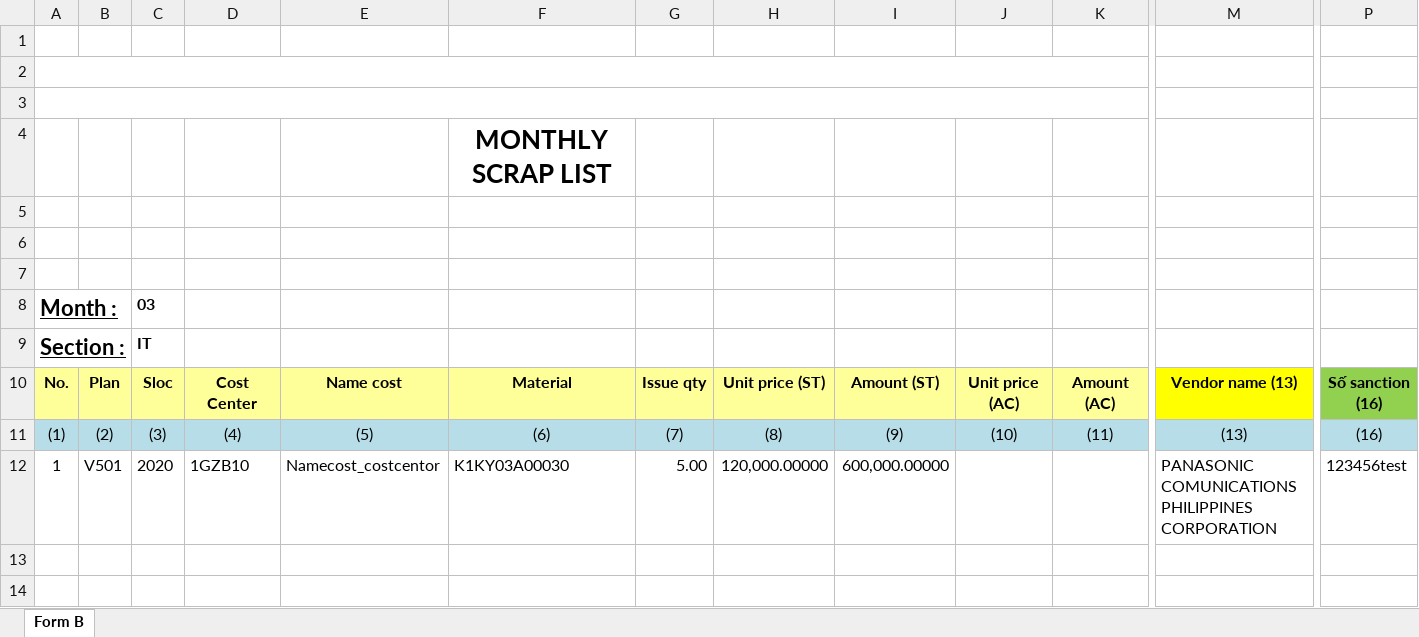
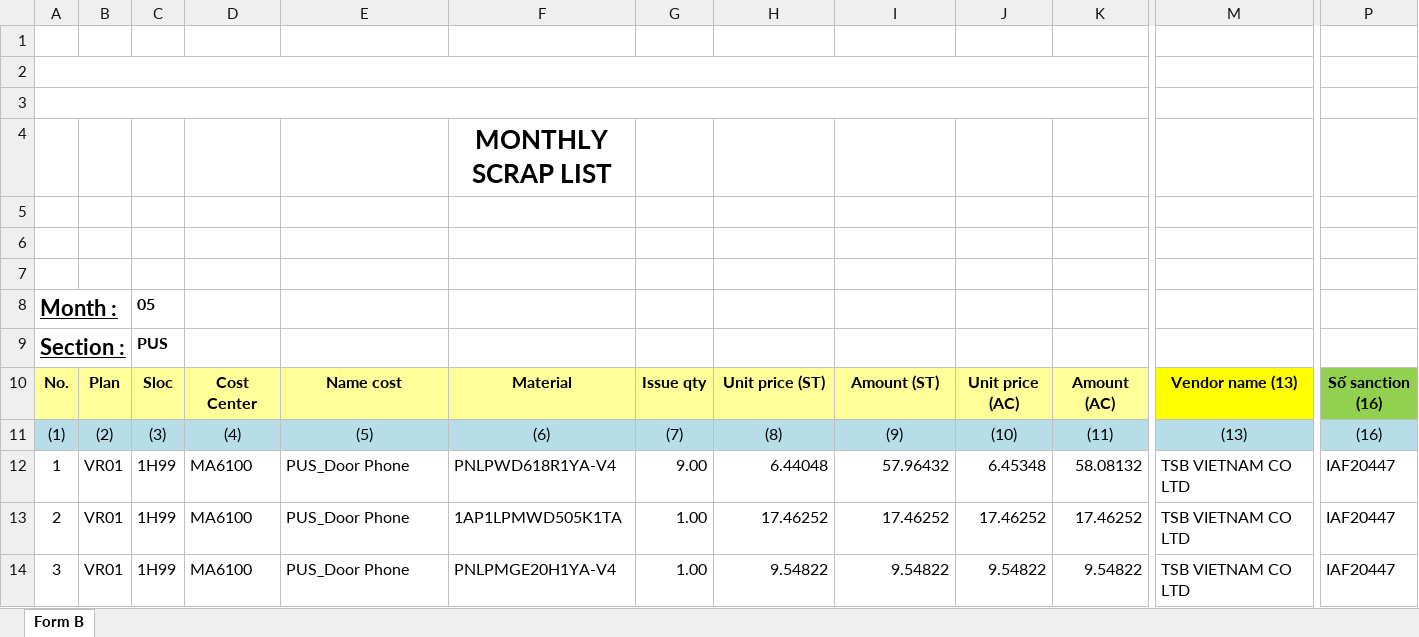
Before and after one commit to thietbicongnghevietnam/Ecome, an Excel workbook: MATERIAL_IN_OUT/Template/Export_Scraplist.xlsx, sheet Form B, drawn as a sheet; only a part is shown, gaps mark what is left out; values as stored, in another font and other column widths than the file's, no borders; conditional formats not drawn; removed rows and columns are numbered as before the commit, all else as after; rows hold the shown columns only; the diff names each change by its address in the sheet, - before the commit and + after, or states it on an @@ line.

```diff
--- a/MATERIAL_IN_OUT/Template/Export_Scraplist.xlsx (sheet Form B)
+++ b/MATERIAL_IN_OUT/Template/Export_Scraplist.xlsx (sheet Form B)
-C8: 03
+C8: 05
-C9: IT
+C9: PUS
-row 12: 1 | V501 | 2020 | 1GZB10 | Namecost_costcentor | K1KY03A00030 | 5.00 | 120,000.00000 | 600,000.00000 |  |  | PANASONIC COMUNICATIONS PHILIPPINES CORPORATION | 123456test
+row 12: 1 | VR01 | 1H99 | MA6100 | PUS_Door Phone | PNLPWD618R1YA-V4 | 9.00 | 6.44048 | 57.96432 | 6.45348 | 58.08132 | TSB VIETNAM CO LTD | IAF20447
+row 13: 2 | VR01 | 1H99 | MA6100 | PUS_Door Phone | 1AP1LPMWD505K1TA | 1.00 | 17.46252 | 17.46252 | 17.46252 | 17.46252 | TSB VIETNAM CO LTD | IAF20447
+row 14: 3 | VR01 | 1H99 | MA6100 | PUS_Door Phone | PNLPMGE20H1YA-V4 | 1.00 | 9.54822 | 9.54822 | 9.54822 | 9.54822 | TSB VIETNAM CO LTD | IAF20447
```
Also changed, not shown: 14 other files.
